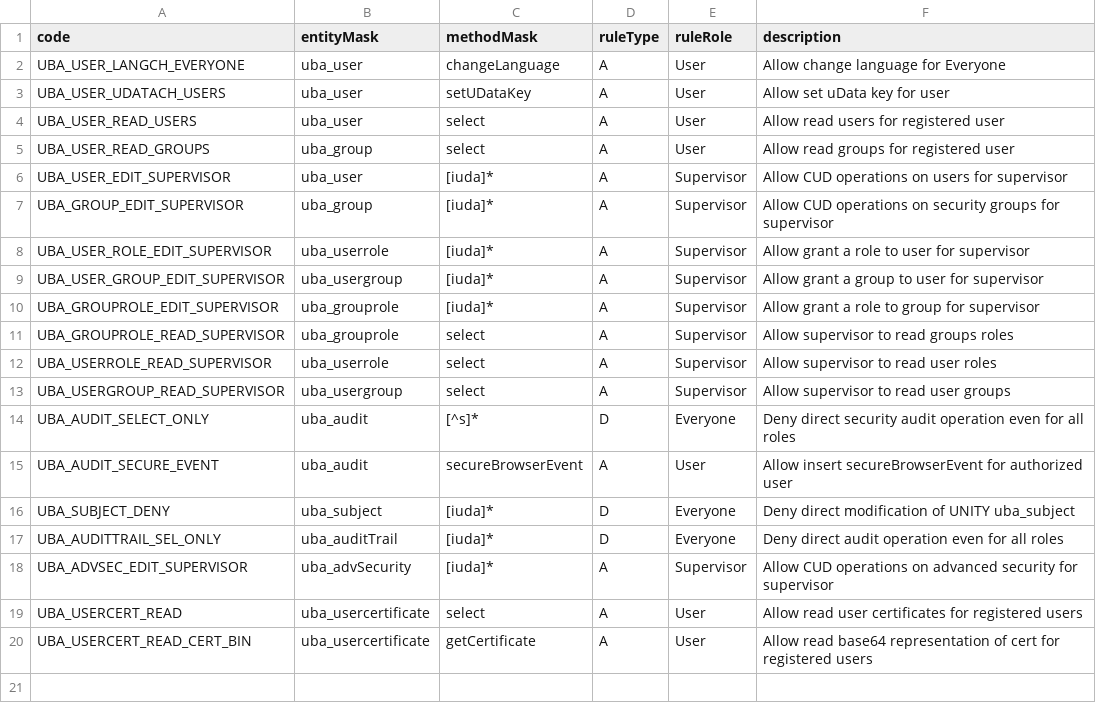
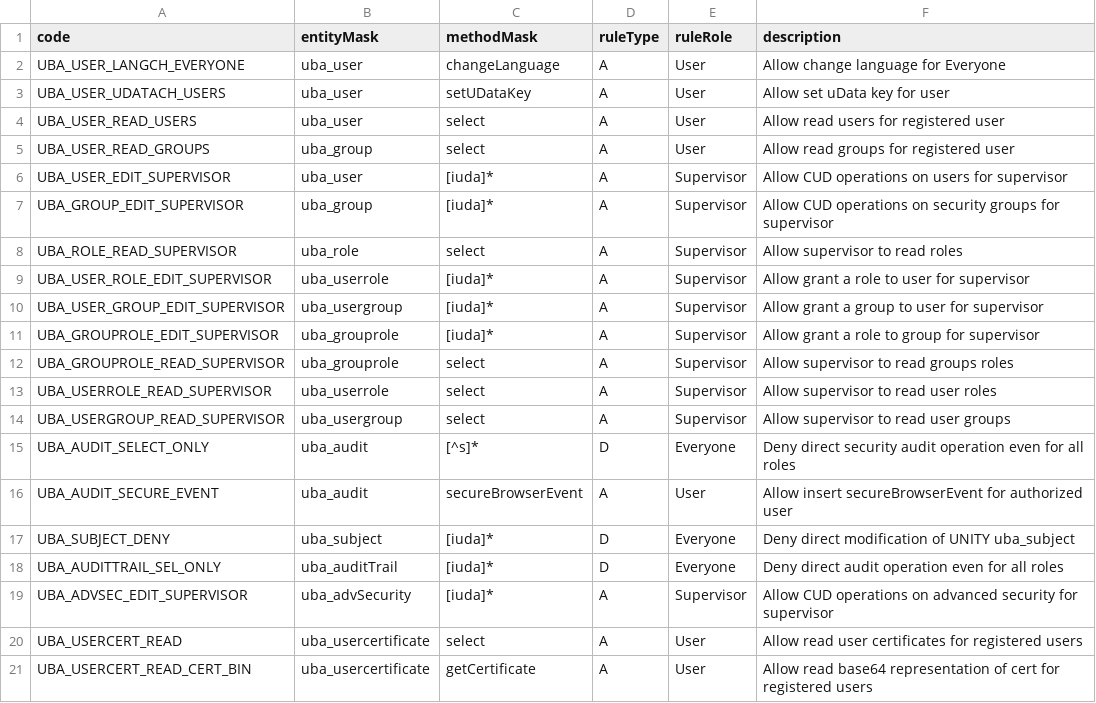
Before and after one commit to AgnitumuS/ubjs, a CSV file: packages/uba/_initialData/uba_els.csv, drawn as a sheet.

Commit message:
added ELS rule for Supervisor to allow reading roles

```diff
--- a/packages/uba/_initialData/uba_els.csv
+++ b/packages/uba/_initialData/uba_els.csv
@@ -7,2 +7,3 @@ UBA_USER_EDIT_SUPERVISOR;uba_user;[iuda]*;A;Supervisor;Allow CUD operations on u
 UBA_GROUP_EDIT_SUPERVISOR;uba_group;[iuda]*;A;Supervisor;Allow CUD operations on security groups for supervisor
+UBA_ROLE_READ_SUPERVISOR;uba_role;select;A;Supervisor;Allow supervisor to read roles
 UBA_USER_ROLE_EDIT_SUPERVISOR;uba_userrole;[iuda]*;A;Supervisor;Allow grant a role to user for supervisor
```
Also changed, not shown: 1 other file.
